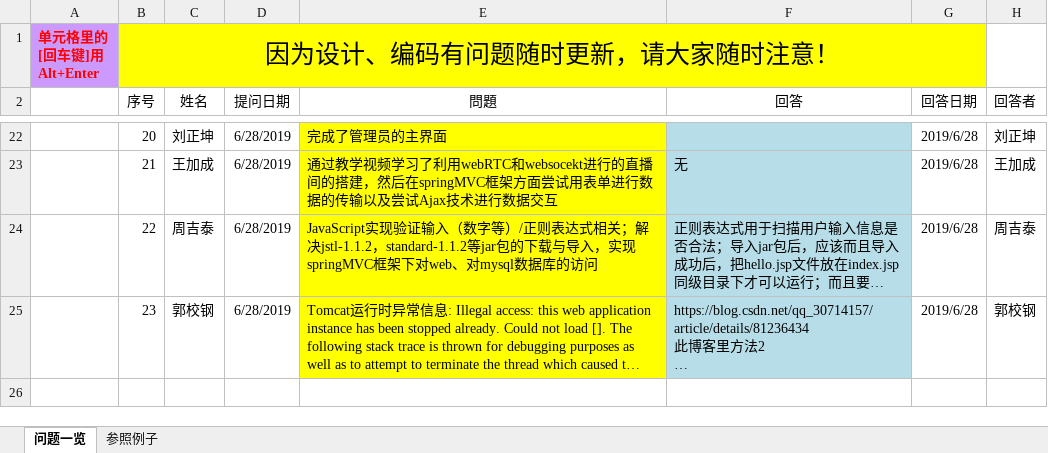
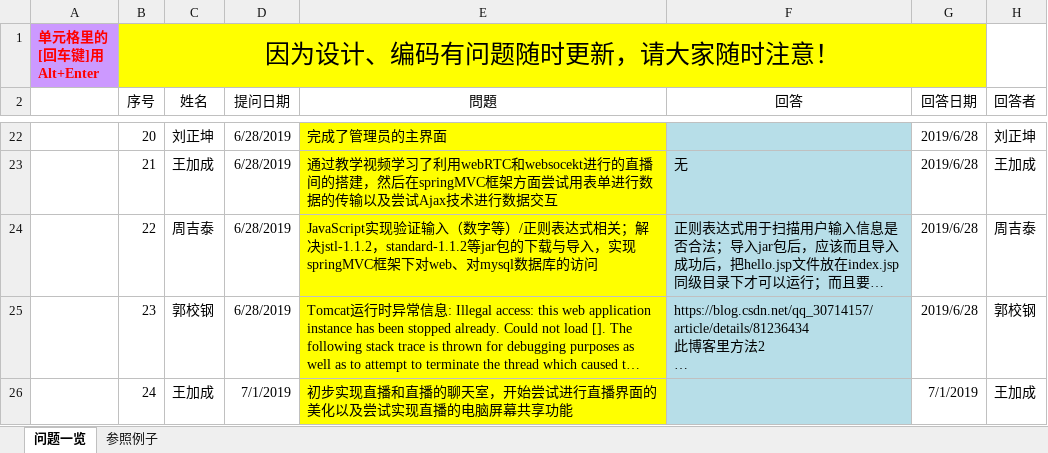
Before and after one commit to elearning-team/elearning, an Excel workbook: 公共/Q&A票(问题回答一览) -2组-王加成.xlsx, sheet 问题一览, drawn as a sheet; only a part is shown, gaps mark what is left out; long unchanged cells end in …; values as stored, in another font and other column widths than the file's, no borders; the diff names each change by its address in the sheet, - before the commit and + after, or states it on an @@ line.

```diff
--- a/公共/Q&A票(问题回答一览) -2组-王加成.xlsx (sheet 问题一览)
+++ b/公共/Q&A票(问题回答一览) -2组-王加成.xlsx (sheet 问题一览)
+row 26:  | 24 | 王加成 | 7/1/2019 | 初步实现直播和直播的聊天室，开始尝试进行直播界面的美化以及尝试实现直播的电脑屏幕共享功能 |  | 7/1/2019 | 王加成
```
Also changed, not shown: 1 other file.
